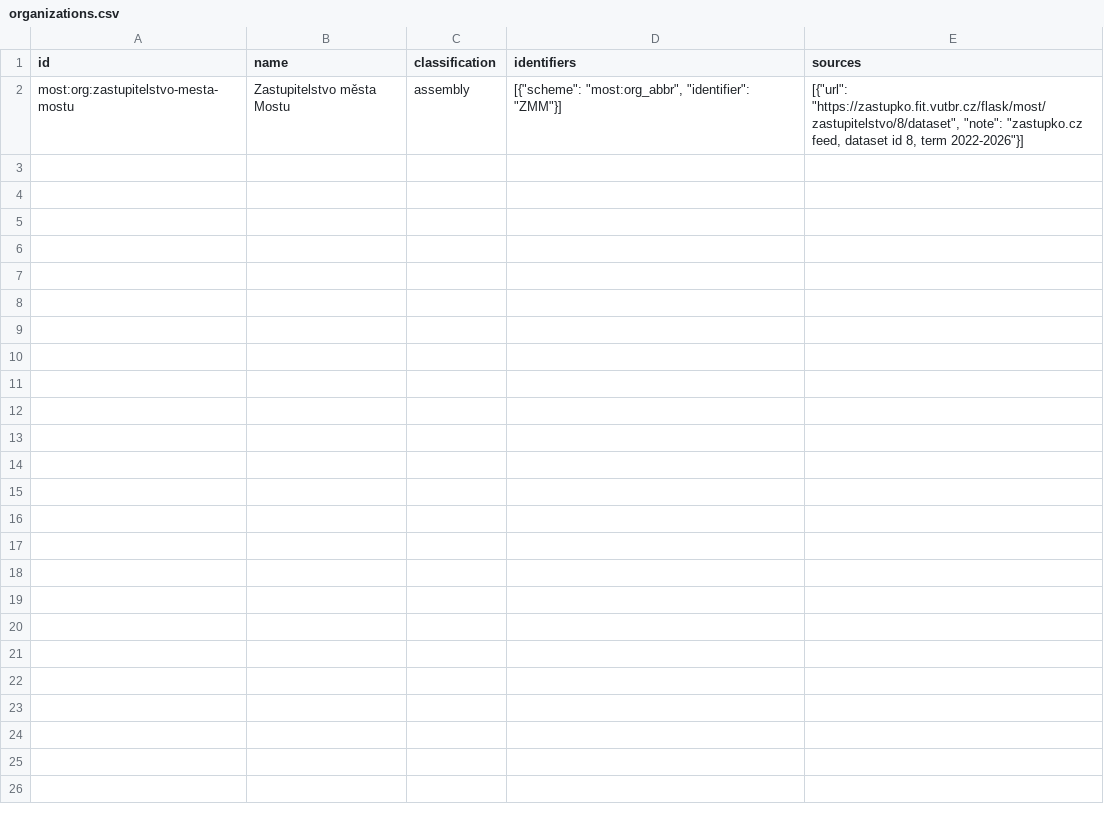
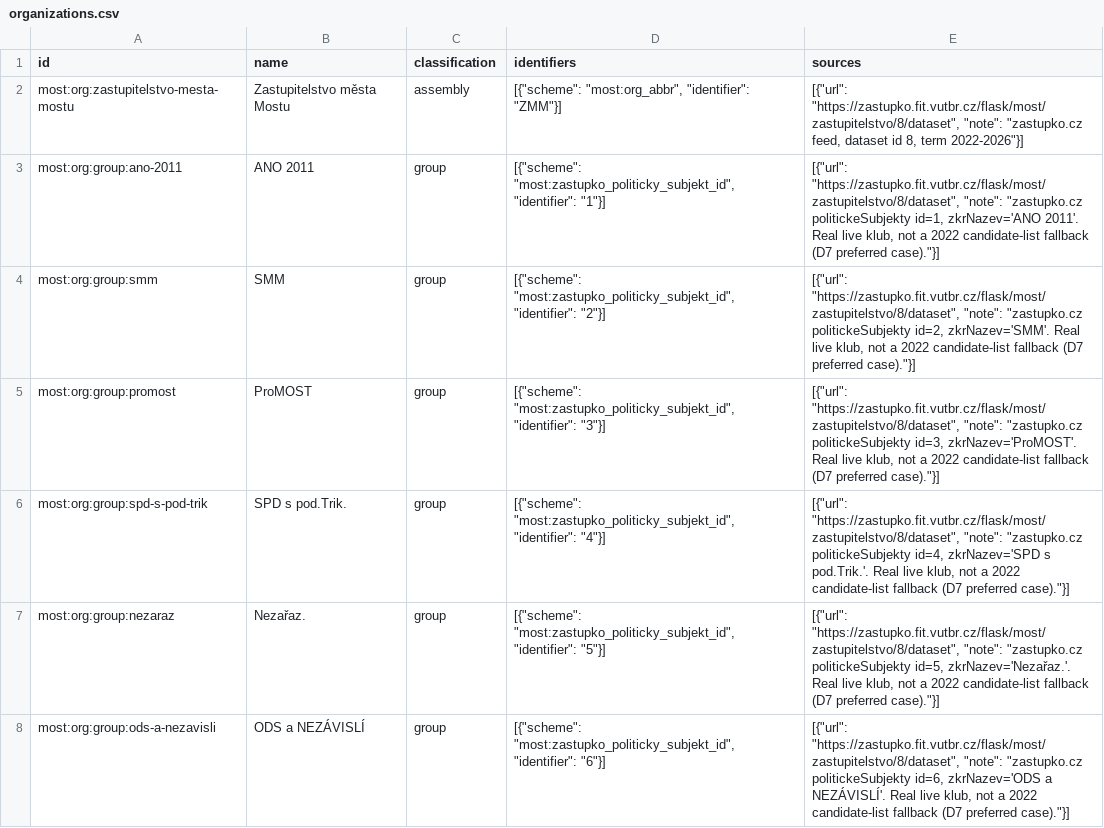
Before and after one commit to michalskop/cz-municipalities-votes-2022-2026, a CSV file: most/data/organizations.csv, drawn as a sheet; the diff names each change by its address in the sheet, - before the commit and + after, or states it on an @@ line.

```diff
--- a/most/data/organizations.csv
+++ b/most/data/organizations.csv
+row 3: most:org:group:ano-2011 | ANO 2011 | group | [{"scheme": "most:zastupko_politicky_subjekt_id", "identifier": "1"}] | [{"url": "https://zastupko.fit.vutbr.cz/flask/most/zastupitelstvo/8/dataset", "note": "zastupko.cz politickeSubjekty id=1, zkrNazev='ANO 2011'. Real live klub, not a 2022 candidate-list fallback (D7 preferred case)."}]
+row 4: most:org:group:smm | SMM | group | [{"scheme": "most:zastupko_politicky_subjekt_id", "identifier": "2"}] | [{"url": "https://zastupko.fit.vutbr.cz/flask/most/zastupitelstvo/8/dataset", "note": "zastupko.cz politickeSubjekty id=2, zkrNazev='SMM'. Real live klub, not a 2022 candidate-list fallback (D7 preferred case)."}]
+row 5: most:org:group:promost | ProMOST | group | [{"scheme": "most:zastupko_politicky_subjekt_id", "identifier": "3"}] | [{"url": "https://zastupko.fit.vutbr.cz/flask/most/zastupitelstvo/8/dataset", "note": "zastupko.cz politickeSubjekty id=3, zkrNazev='ProMOST'. Real live klub, not a 2022 candidate-list fallback (D7 preferred case)."}]
+row 6: most:org:group:spd-s-pod-trik | SPD s pod.Trik. | group | [{"scheme": "most:zastupko_politicky_subjekt_id", "identifier": "4"}] | [{"url": "https://zastupko.fit.vutbr.cz/flask/most/zastupitelstvo/8/dataset", "note": "zastupko.cz politickeSubjekty id=4, zkrNazev='SPD s pod.Trik.'. Real live klub, not a 2022 candidate-list fallback (D7 preferred case)."}]
+row 7: most:org:group:nezaraz | Nezařaz. | group | [{"scheme": "most:zastupko_politicky_subjekt_id", "identifier": "5"}] | [{"url": "https://zastupko.fit.vutbr.cz/flask/most/zastupitelstvo/8/dataset", "note": "zastupko.cz politickeSubjekty id=5, zkrNazev='Nezařaz.'. Real live klub, not a 2022 candidate-list fallback (D7 preferred case)."}]
+row 8: most:org:group:ods-a-nezavisli | ODS a NEZÁVISLÍ | group | [{"scheme": "most:zastupko_politicky_subjekt_id", "identifier": "6"}] | [{"url": "https://zastupko.fit.vutbr.cz/flask/most/zastupitelstvo/8/dataset", "note": "zastupko.cz politickeSubjekty id=6, zkrNazev='ODS a NEZÁVISLÍ'. Real live klub, not a 2022 candidate-list fallback (D7 preferred case)."}]
```
Also changed, not shown: 2 other files.
